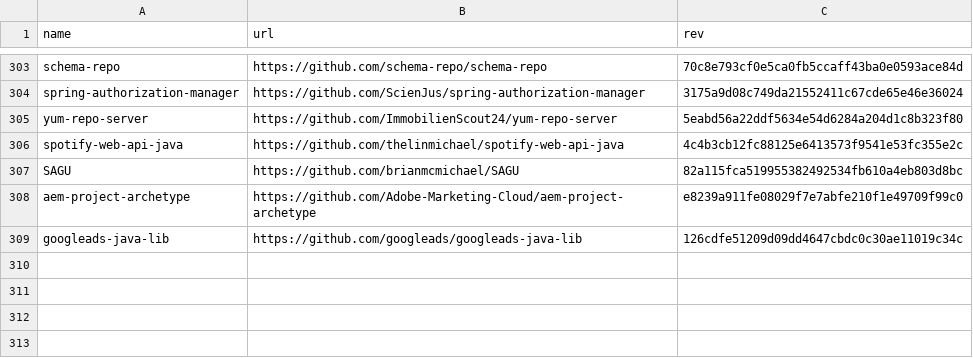
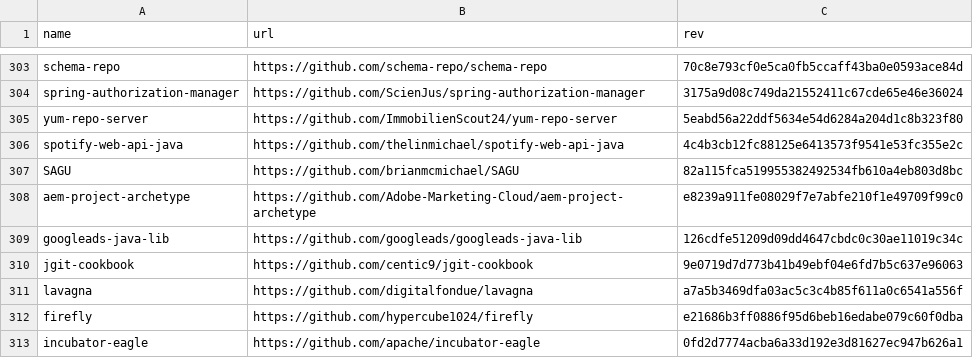
Before and after one commit to damorim/testsuite-parallelization, a CSV file: experiments/evaluation/results/verified-subjects-1612072044.csv, drawn as a sheet; only a part is shown, gaps mark what is left out.

Commit message:
Updated subject list

```diff
--- a/experiments/evaluation/results/verified-subjects-1612072044.csv
+++ b/experiments/evaluation/results/verified-subjects-1612072044.csv
@@ -309 +309,5 @@ aem-project-archetype,https://github.com/Adobe-Marketing-Cloud/aem-project-arche
 googleads-java-lib,https://github.com/googleads/googleads-java-lib,126cdfe51209d09dd4647cbdc0c30ae11019c34c
+jgit-cookbook,https://github.com/centic9/jgit-cookbook,9e0719d7d773b41b49ebf04e6fd7b5c637e96063
+lavagna,https://github.com/digitalfondue/lavagna,a7a5b3469dfa03ac5c3c4b85f611a0c6541a556f
+firefly,https://github.com/hypercube1024/firefly,e21686b3ff0886f95d6beb16edabe079c60f0dba
+incubator-eagle,https://github.com/apache/incubator-eagle,0fd2d7774acba6a33d192e3d81627ec947b626a1
```
Also changed, not shown: experiments/evaluation/results/dataset-execution-1612072044.csv.
